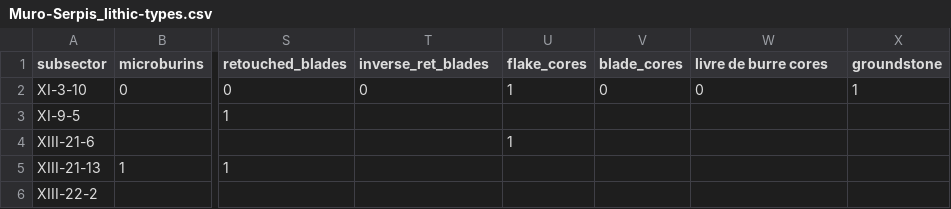
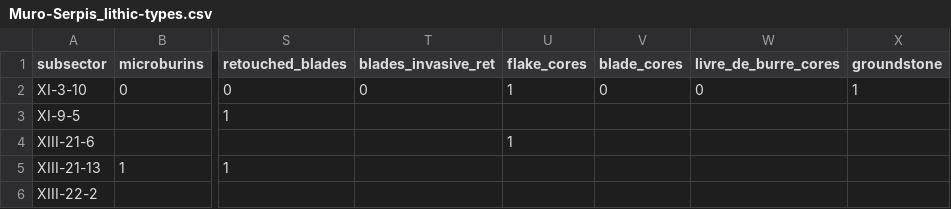
Before and after one commit to cmbarton/valencia_surveys, a CSV file: Artifacts/Muro-Serpis/Muro-Serpis_lithic-types.csv, drawn as a sheet; only a part is shown, gaps mark what is left out; the diff names each change by its address in the sheet, - before the commit and + after, or states it on an @@ line.

```diff
--- a/Artifacts/Muro-Serpis/Muro-Serpis_lithic-types.csv
+++ b/Artifacts/Muro-Serpis/Muro-Serpis_lithic-types.csv
-T1: inverse_ret_blades
+T1: blades_invasive_ret
-W1: livre de burre cores
+W1: livre_de_burre_cores
```
Also changed, not shown: Artifacts/BP_Penaguila/BP-Penaguila_lithics_survey-pass2.csv, Artifacts/Muro-Serpis/Muro-Serpis_subsectors&artifacts.csv, 23 other files.
